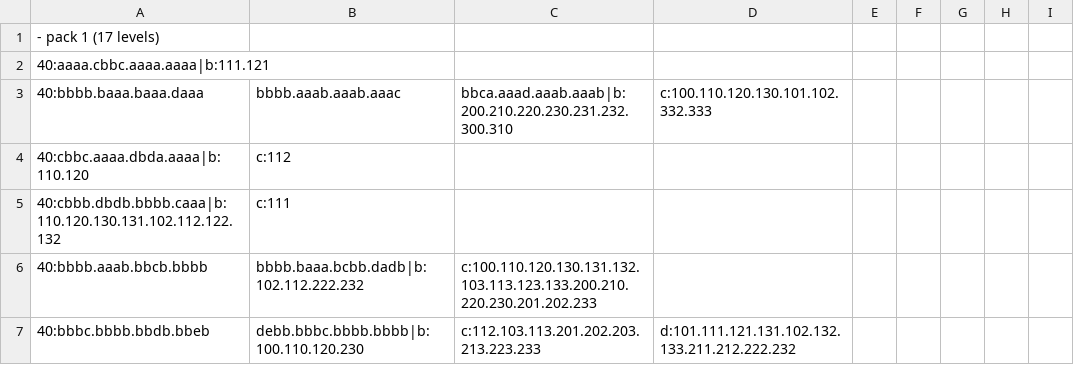
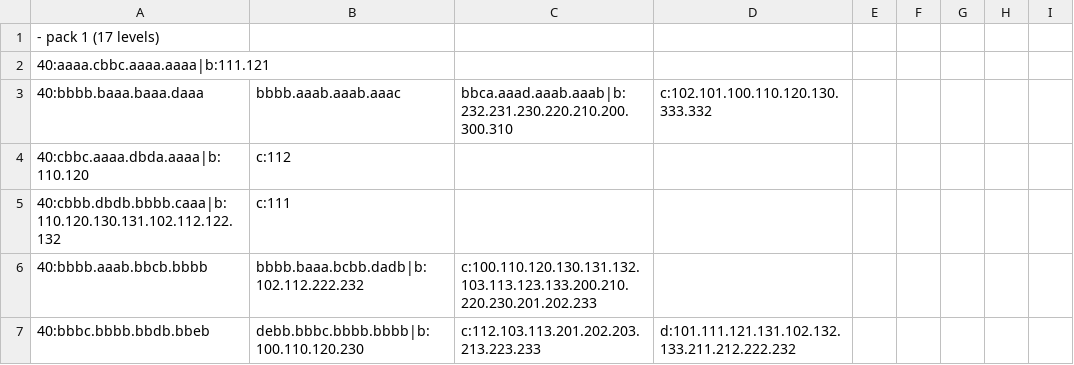
Before and after one commit to ReedErlandson/Linkage, a CSV file: Assets/StreamingAssets/csv1.csv, drawn as a sheet; only a part is shown.

```diff
--- a/Assets/StreamingAssets/csv1.csv
+++ b/Assets/StreamingAssets/csv1.csv
@@ -2,3 +2,3 @@
 40:aaaa.cbbc.aaaa.aaaa|b:111.121
-40:bbbb.baaa.baaa.daaa,bbbb.aaab.aaab.aaac,bbca.aaad.aaab.aaab|b:200.210.220.230.231.232.300.310,c:100.110.120.130.101.102.332.333
+40:bbbb.baaa.baaa.daaa,bbbb.aaab.aaab.aaac,bbca.aaad.aaab.aaab|b:232.231.230.220.210.200.300.310,c:102.101.100.110.120.130.333.332
 40:cbbc.aaaa.dbda.aaaa|b:110.120,c:112
```
Also changed, not shown: 5 other files.
